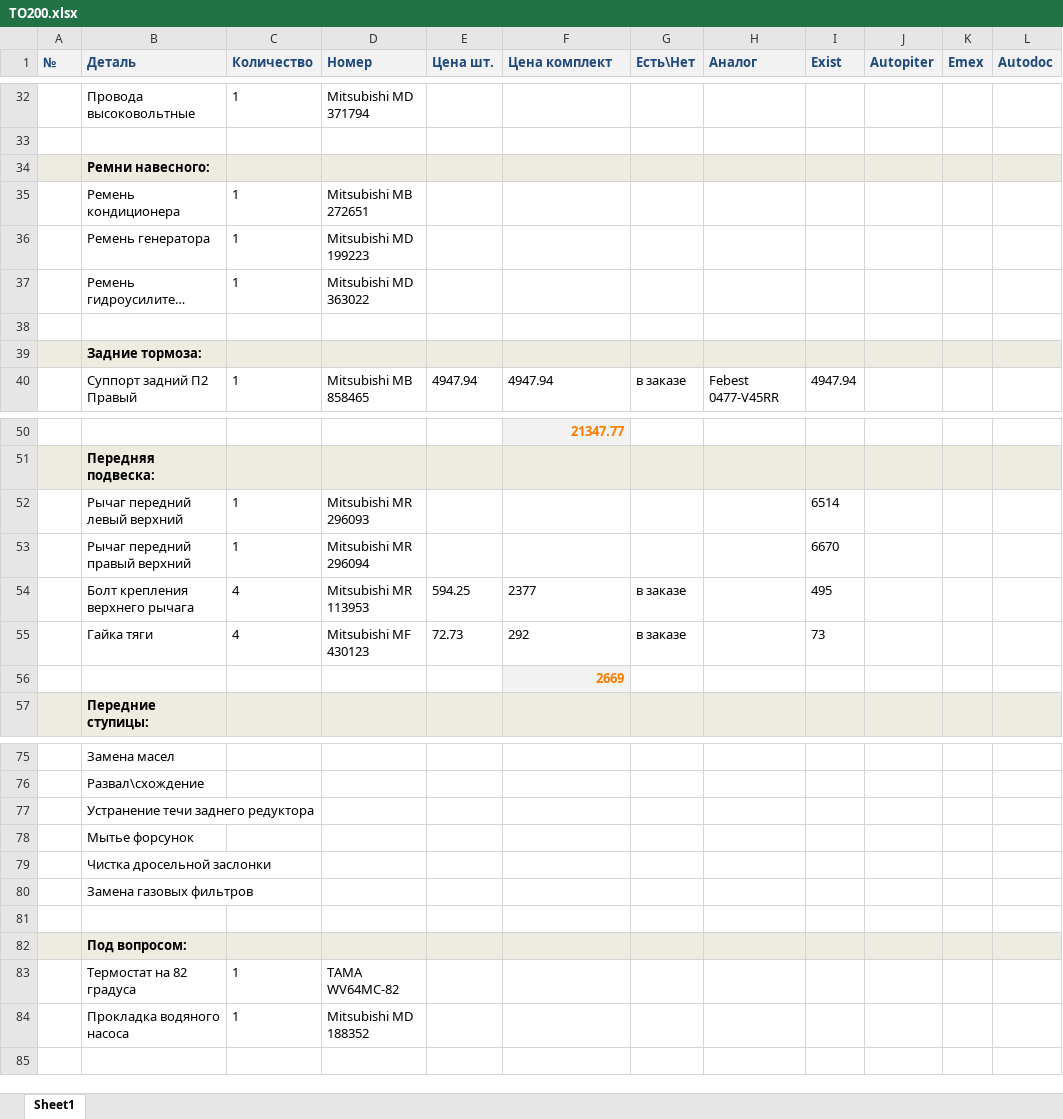
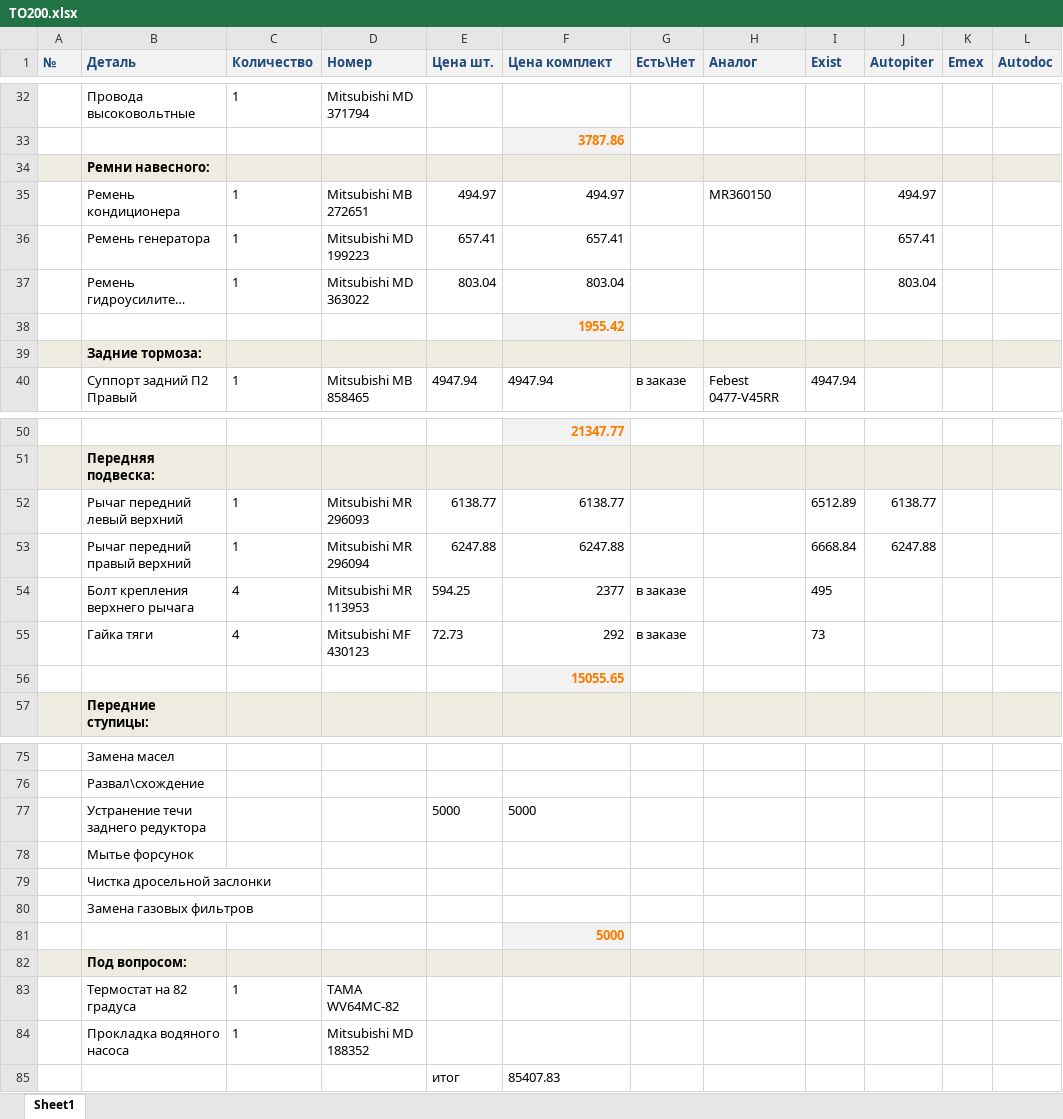
Before and after one commit to vbratsun/MPS, an Excel workbook: TO200.xlsx, sheet Sheet1, drawn as a sheet; only a part is shown, gaps mark what is left out; long unchanged cells end in …; values as stored, in another font and other column widths than the file's, no borders; the diff covers the shown part only; the diff names each change by its address in the sheet, - before the commit and + after, or states it on an @@ line.

```diff
--- a/TO200.xlsx (sheet Sheet1)
+++ b/TO200.xlsx (sheet Sheet1)
-F33 (Цена комплект): (empty)
+F33 (Цена комплект): 3787.86
-F33 fill: none
+F33 fill: #F2F2F2
-E35 (Цена шт.): (empty)
+E35 (Цена шт.): 494.97
-F35 (Цена комплект): (empty)
+F35 (Цена комплект): 494.97
-H35 (Аналог): (empty)
+H35 (Аналог): MR360150
-J35 (Autopiter): (empty)
+J35 (Autopiter): 494.97
-E36 (Цена шт.): (empty)
+E36 (Цена шт.): 657.41
-F36 (Цена комплект): (empty)
+F36 (Цена комплект): 657.41
-J36 (Autopiter): (empty)
+J36 (Autopiter): 657.41
-E37 (Цена шт.): (empty)
+E37 (Цена шт.): 803.04
-F37 (Цена комплект): (empty)
+F37 (Цена комплект): 803.04
-J37 (Autopiter): (empty)
+J37 (Autopiter): 803.04
-F38 (Цена комплект): (empty)
+F38 (Цена комплект): 1955.42
-F38 fill: none
+F38 fill: #F2F2F2
-E52 (Цена шт.): (empty)
+E52 (Цена шт.): 6138.77
-F52 (Цена комплект): (empty)
+F52 (Цена комплект): 6138.77
-I52 (Exist): 6514
+I52 (Exist): 6512.89
-J52 (Autopiter): (empty)
+J52 (Autopiter): 6138.77
-E53 (Цена шт.): (empty)
+E53 (Цена шт.): 6247.88
-F53 (Цена комплект): (empty)
+F53 (Цена комплект): 6247.88
-I53 (Exist): 6670
+I53 (Exist): 6668.84
-J53 (Autopiter): (empty)
+J53 (Autopiter): 6247.88
-F54:F55 alignment: left
+F54:F55 alignment: right
-F56 (Цена комплект): 2669
+F56 (Цена комплект): 15055.65
-E77 (Цена шт.): (empty)
+E77 (Цена шт.): 5000
-F77 (Цена комплект): (empty)
+F77 (Цена комплект): 5000
-F81 (Цена комплект): (empty)
+F81 (Цена комплект): 5000
-F81 fill: none
+F81 fill: #F2F2F2
+row 85:  |  |  |  | итог | 85407.83
```
Also changed, not shown: 59 edited cells and cell formats elsewhere in this sheet, Бортовой Журнал.xlsx.
